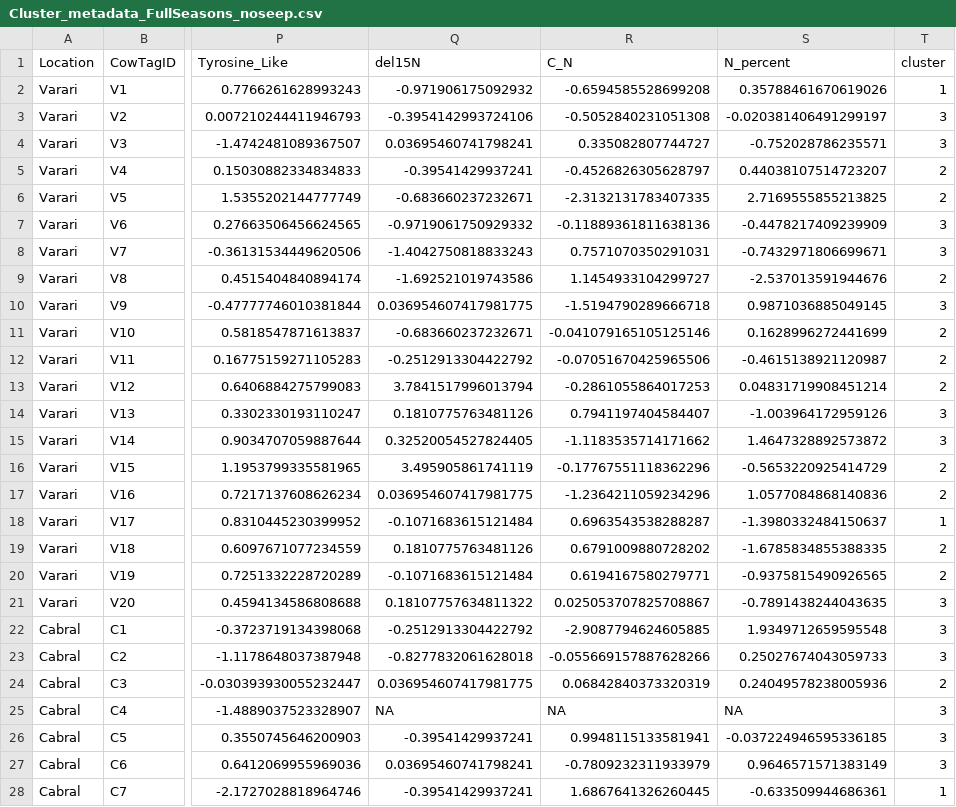
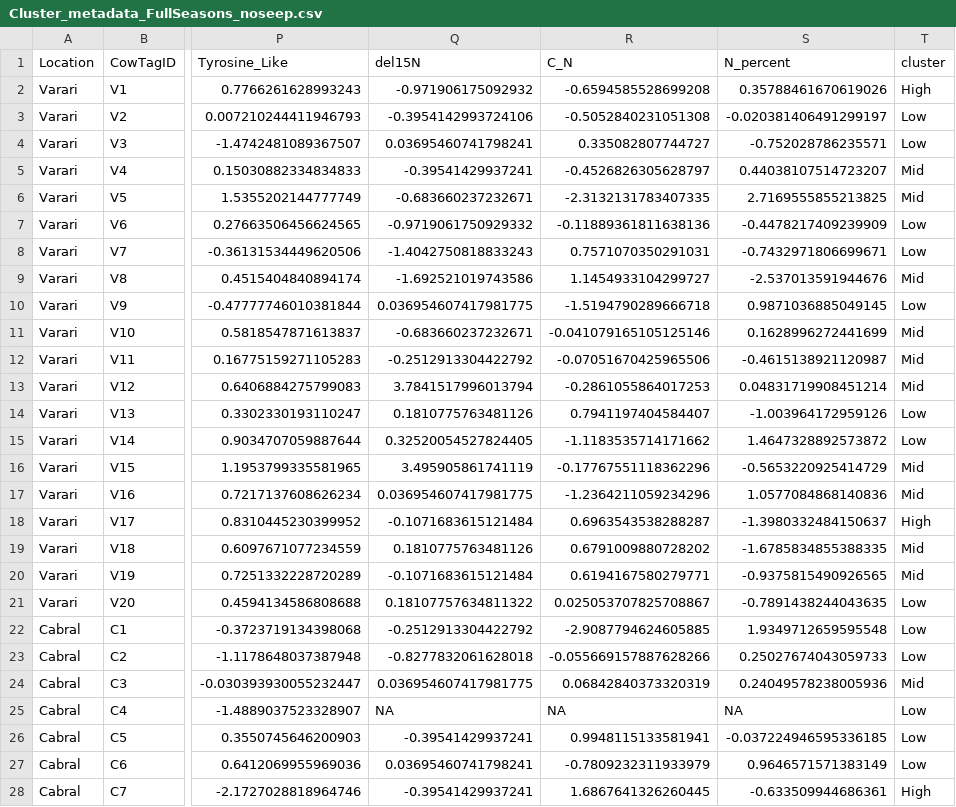
Before and after one commit to dbarnas/Community_Functional_Diversity, a CSV file: Data/Biogeochem/Cluster_metadata_FullSeasons_noseep.csv, drawn as a sheet; only a part is shown, gaps mark what is left out; the diff covers the shown part only; the diff names each change by its address in the sheet, - before the commit and + after, or states it on an @@ line.

Commit message:
add h, m, l identities to noseep cluster csv

```diff
--- a/Data/Biogeochem/Cluster_metadata_FullSeasons_noseep.csv
+++ b/Data/Biogeochem/Cluster_metadata_FullSeasons_noseep.csv
-T2 (cluster): 1
+T2 (cluster): High
-T3:T4 (cluster): 3
+T3:T4 (cluster): Low
-T5:T6 (cluster): 2
+T5:T6 (cluster): Mid
-T7:T8 (cluster): 3
+T7:T8 (cluster): Low
-T9 (cluster): 2
+T9 (cluster): Mid
-T10 (cluster): 3
+T10 (cluster): Low
-T11:T13 (cluster): 2
+T11:T13 (cluster): Mid
-T14:T15 (cluster): 3
+T14:T15 (cluster): Low
-T16:T17 (cluster): 2
+T16:T17 (cluster): Mid
-T18 (cluster): 1
+T18 (cluster): High
-T19:T20 (cluster): 2
+T19:T20 (cluster): Mid
-T21:T23 (cluster): 3
+T21:T23 (cluster): Low
-T24 (cluster): 2
+T24 (cluster): Mid
-T25:T27 (cluster): 3
+T25:T27 (cluster): Low
-T28 (cluster): 1
+T28 (cluster): High
```
Also changed, not shown: 13 edited cells elsewhere in this file, 3 other files.
